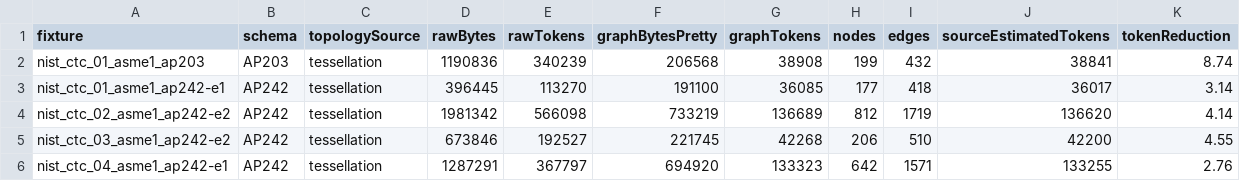
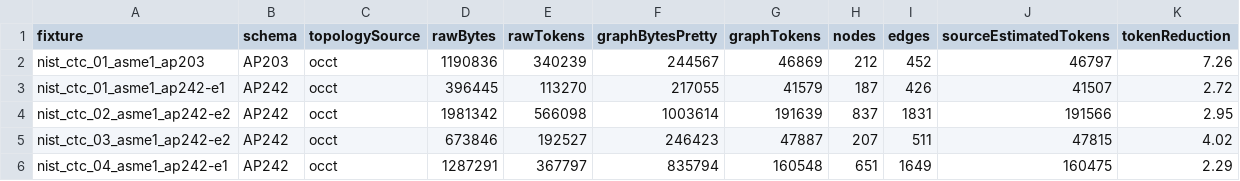
Before and after one commit to eungiy2/ME-451-Step-Tools, a CSV file: graphs/token-budget.csv, drawn as a sheet; only a part is shown; the diff covers the shown part only.

Commit message:
Build & publish OCCT wrapper with kernel graph attributes; re-export kernel-derived graphs
- Fix 5 OCCT 7.6-era API mismatches discovered by the real compile:
  GeomAPI_ProjectPointOnSurf::LowerDistanceParameters(u,v) (not the
  singular forms), gp_Cylinder (not the old gp_Cyl alias), and the
  Handle(Geom2d_Curve)-returning BRep_Tool::CurveOnSurface(E,F,First,Last)
  overload.
- Publish two link variants of the wrapper to public/occt-native:
  occt-import-js.js/.wasm for the browser script-tag loader and
  occt-import-js.node.mjs/.node.wasm (-sEXPORT_ES6 -sENVIRONMENT=node)
  for Node ESM, which the repo's "type": "module" required for CLI use.
- Re-export all NIST graphs through the rebuilt kernel wrapper
  (source.kernelGeometry: true, exact OCCT analytic surfaces and in-kernel
  per-adjacency convexity/dihedral). 16/18 fixtures succeed; the two
  failures (nist_stc_07_asme1_ap242-e3, nist_ftc_08_asme1_ap242-e1-tg) are
  the documented occt-import-js 0.0.23 importer limitations.
- Refresh graphs/token-budget (16 fixtures, ~1.34M graph tokens, 8.1x
  reduction) and update GRAPH_SPEC measured numbers.
- Verify: verifyGraphExporter <wrapper> asserts kernelGeometry: true on the
  cube; verifyOcctNativeWrapper and verifyOcctParserNativeIntegration pass
  (6F/8V/12E/6L, 0 signature collisions).

```diff
--- a/graphs/token-budget.csv
+++ b/graphs/token-budget.csv
@@ -1,6 +1,6 @@
 fixture,schema,topologySource,rawBytes,rawTokens,graphBytesPretty,graphTokens,nodes,edges,sourceEstimatedTokens,tokenReduction
-nist_ctc_01_asme1_ap203,AP203,tessellation,1190836,340239,206568,38908,199,432,38841,8.74
-nist_ctc_01_asme1_ap242-e1,AP242,tessellation,396445,113270,191100,36085,177,418,36017,3.14
-nist_ctc_02_asme1_ap242-e2,AP242,tessellation,1981342,566098,733219,136689,812,1719,136620,4.14
-nist_ctc_03_asme1_ap242-e2,AP242,tessellation,673846,192527,221745,42268,206,510,42200,4.55
-nist_ctc_04_asme1_ap242-e1,AP242,tessellation,1287291,367797,694920,133323,642,1571,133255,2.76
+nist_ctc_01_asme1_ap203,AP203,occt,1190836,340239,244567,46869,212,452,46797,7.26
+nist_ctc_01_asme1_ap242-e1,AP242,occt,396445,113270,217055,41579,187,426,41507,2.72
+nist_ctc_02_asme1_ap242-e2,AP242,occt,1981342,566098,1003614,191639,837,1831,191566,2.95
+nist_ctc_03_asme1_ap242-e2,AP242,occt,673846,192527,246423,47887,207,511,47815,4.02
+nist_ctc_04_asme1_ap242-e1,AP242,occt,1287291,367797,835794,160548,651,1649,160475,2.29
```
Also changed, not shown: 77 edited cells elsewhere in this file, 40 other files.
